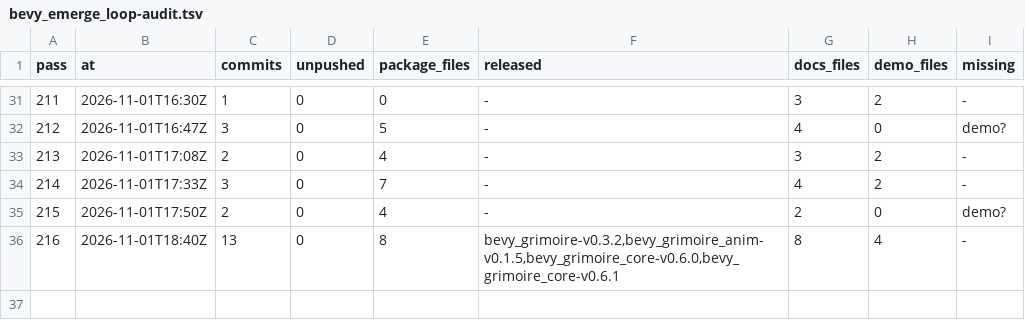
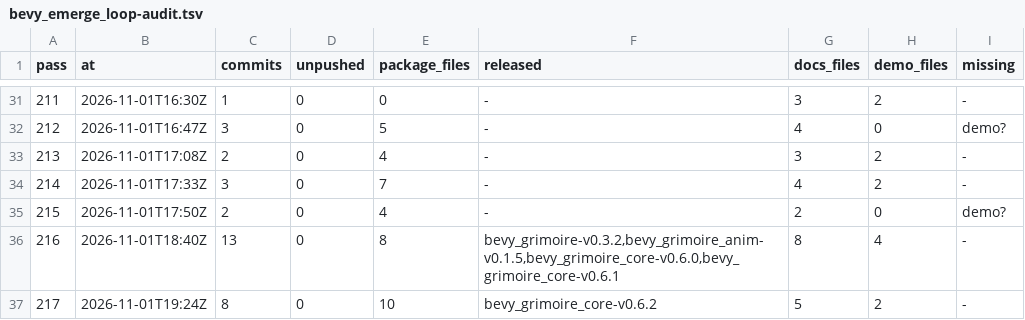
Before and after one commit to bevy-coven/bevy_grimoire, a TSV file: steps/bevy_emerge_loop-audit.tsv, drawn as a sheet; only a part is shown, gaps mark what is left out.

```diff
--- a/steps/bevy_emerge_loop-audit.tsv
+++ b/steps/bevy_emerge_loop-audit.tsv
@@ -36 +36,2 @@ pass	at	commits	unpushed	package_files	released	docs_files	demo_files	missing
 216	2026-11-01T18:40Z	13	0	8	bevy_grimoire-v0.3.2,bevy_grimoire_anim-v0.1.5,bevy_grimoire_core-v0.6.0,bevy_grimoire_core-v0.6.1	8	4	-
+217	2026-11-01T19:24Z	8	0	10	bevy_grimoire_core-v0.6.2	5	2	-
```
Also changed, not shown: steps/bevy_emerge_loop-config.tsv, 2 other files.
